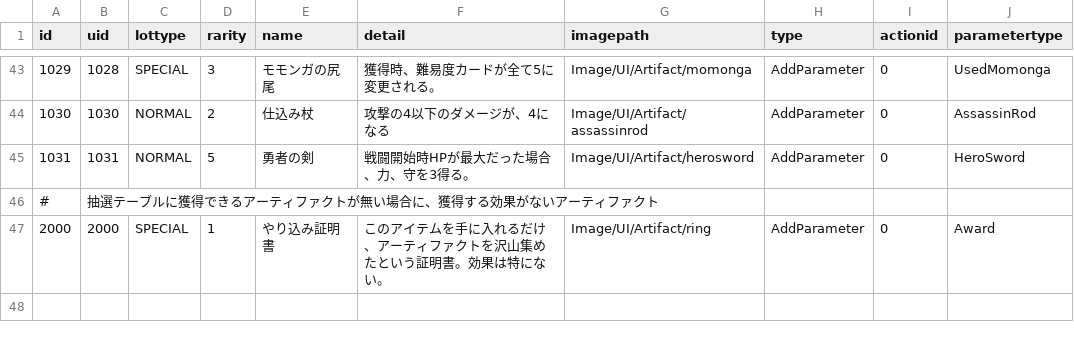
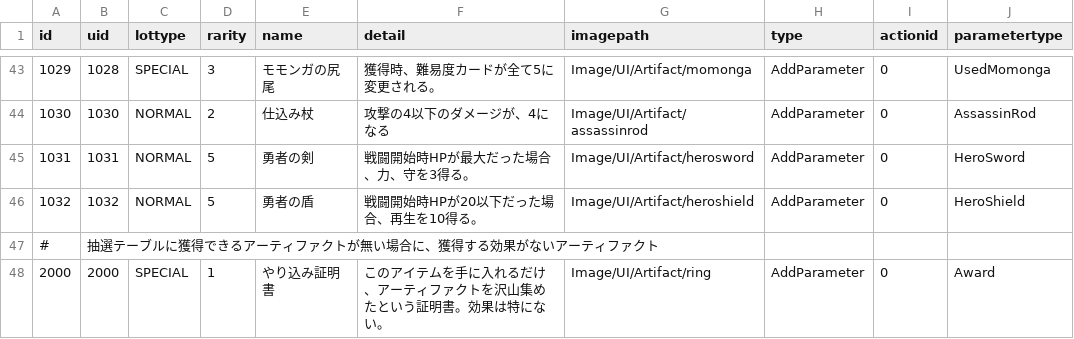
Before and after one commit to yamashita8655/STSLike, a CSV file: Assets/Resources/Csv/artifacttable.csv, drawn as a sheet; only a part is shown, gaps mark what is left out.

```diff
--- a/Assets/Resources/Csv/artifacttable.csv
+++ b/Assets/Resources/Csv/artifacttable.csv
@@ -45,2 +45,3 @@ id,uid,lottype,rarity,name,detail,imagepath,type,actionid,parametertype
 1031,1031,NORMAL,5,勇者の剣,戦闘開始時HPが最大だった場合、力、守を3得る。,Image/UI/Artifact/herosword,AddParameter,0,HeroSword
+1032,1032,NORMAL,5,勇者の盾,戦闘開始時HPが20以下だった場合、再生を10得る。,Image/UI/Artifact/heroshield,AddParameter,0,HeroShield
 #,抽選テーブルに獲得できるアーティファクトが無い場合に、獲得する効果がないアーティファクト,,,,,,,,
```
Also changed, not shown: Assets/Resources/Csv/actiontable2.csv, 12 other files.
